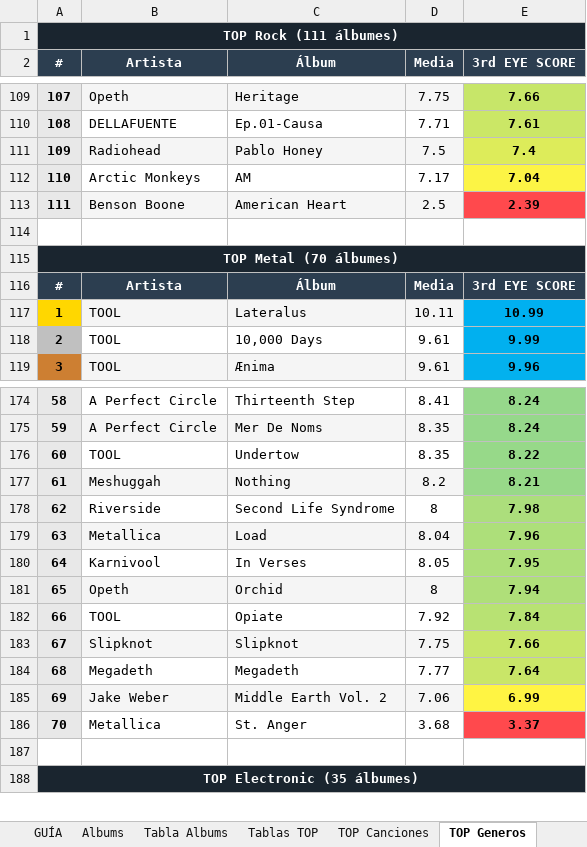
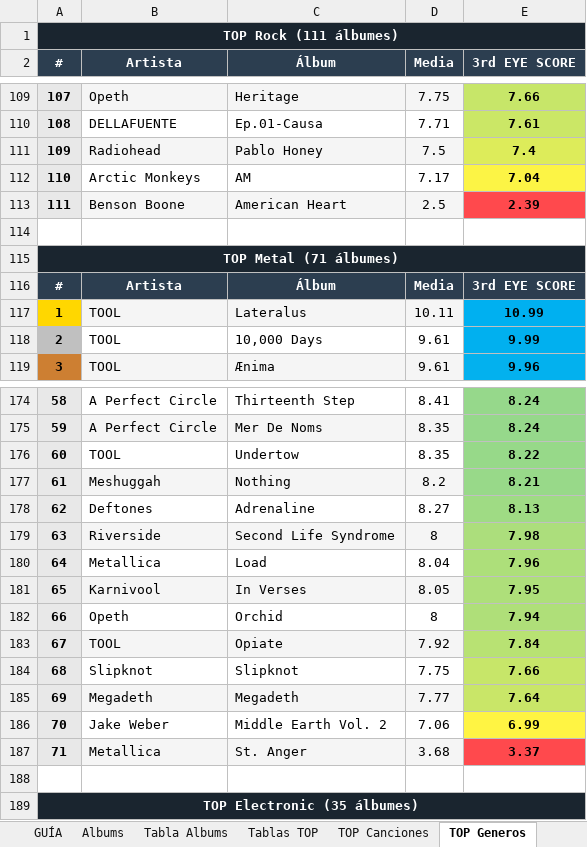
Before and after one commit to miguelrr11/top1000albums, an Excel workbook: 1000albums.xlsx, sheet TOP Generos, drawn as a sheet; only a part is shown, gaps mark what is left out; values as stored, in another font and other column widths than the file's, no borders; addresses are those after the commit; the diff names each change by its address in the sheet, - before the commit and + after, or states it on an @@ line.

```diff
--- a/1000albums.xlsx (sheet TOP Generos)
+++ b/1000albums.xlsx (sheet TOP Generos)
@@ column A (#) renumbered between rows 115 and 187 @@
+row 178: 62 | Deftones | Adrenaline | 8.27 | 8.13
-B179:D179 fill: none
+B179:D179 fill: #F5F5F5
-B180:D180 fill: #F5F5F5
+B180:D180 fill: none
-B181:D181 fill: none
+B181:D181 fill: #F5F5F5
-B182:D182 fill: #F5F5F5
+B182:D182 fill: none
-B183:D183 fill: none
+B183:D183 fill: #F5F5F5
-B184:D184 fill: #F5F5F5
+B184:D184 fill: none
-B185:D185 fill: none
+B185:D185 fill: #F5F5F5
-B186:D186 fill: #F5F5F5
+B186:D186 fill: none
-B187:D187 fill: none
+B187:D187 fill: #F5F5F5
```
Also changed, not shown: sheet Resumen, sheet Albums, sheet Graficos, sheet Tabla Albums, sheet Tablas TOP, charts or pictures.
